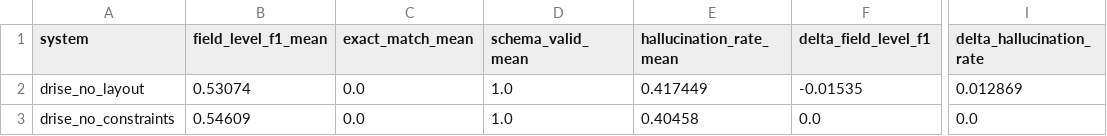
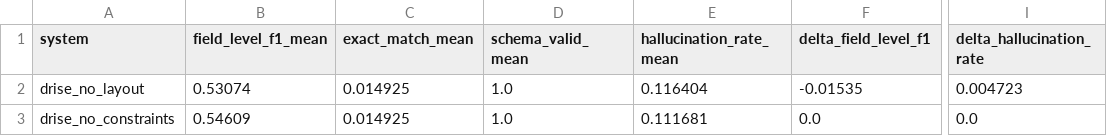
Before and after one commit to purvanshh/DRISE-experiments, a CSV file: experiments/results_drise_only/ablation_summary.csv, drawn as a sheet; only a part is shown, gaps mark what is left out; the diff names each change by its address in the sheet, - before the commit and + after, or states it on an @@ line.

```diff
--- a/experiments/results_drise_only/ablation_summary.csv
+++ b/experiments/results_drise_only/ablation_summary.csv
-C2:C3 (exact_match_mean): 0.0
+C2:C3 (exact_match_mean): 0.014925
-E2 (hallucination_rate_mean): 0.417449
+E2 (hallucination_rate_mean): 0.116404
-I2 (delta_hallucination_rate): 0.012869
+I2 (delta_hallucination_rate): 0.004723
-E3 (hallucination_rate_mean): 0.40458
+E3 (hallucination_rate_mean): 0.111681
```
Also changed, not shown: experiments/results_drise_only/summary.csv, 14 other files.
